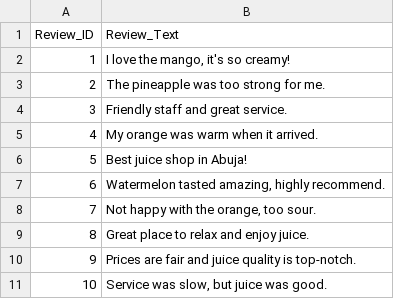
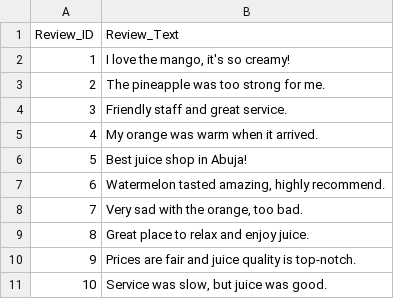
Before and after one commit to siyudis/natural_juice, a CSV file: data/reviews.csv, drawn as a sheet.

Commit message:
modified review.csv file

```diff
--- a/data/reviews.csv
+++ b/data/reviews.csv
@@ -7,3 +7,3 @@ Review_ID,Review_Text
 6,"Watermelon tasted amazing, highly recommend."
-7,"Not happy with the orange, too sour."
+7,"Very sad with the orange, too bad."
 8,Great place to relax and enjoy juice.
```
